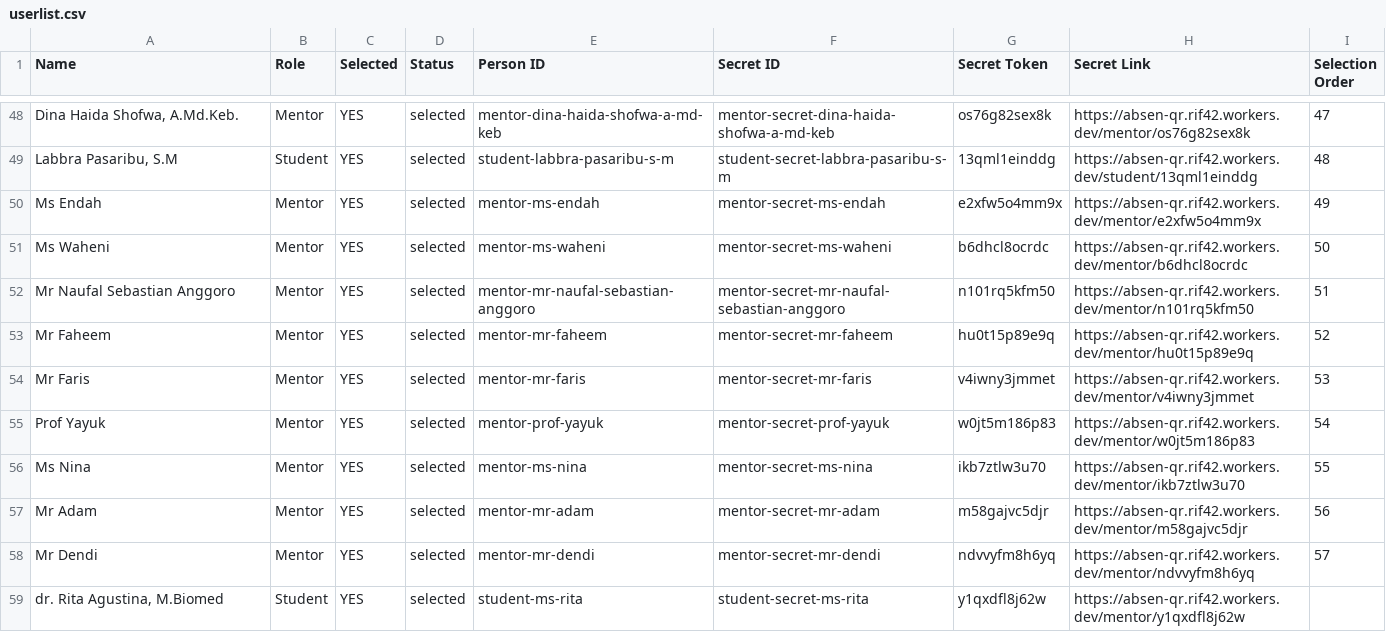
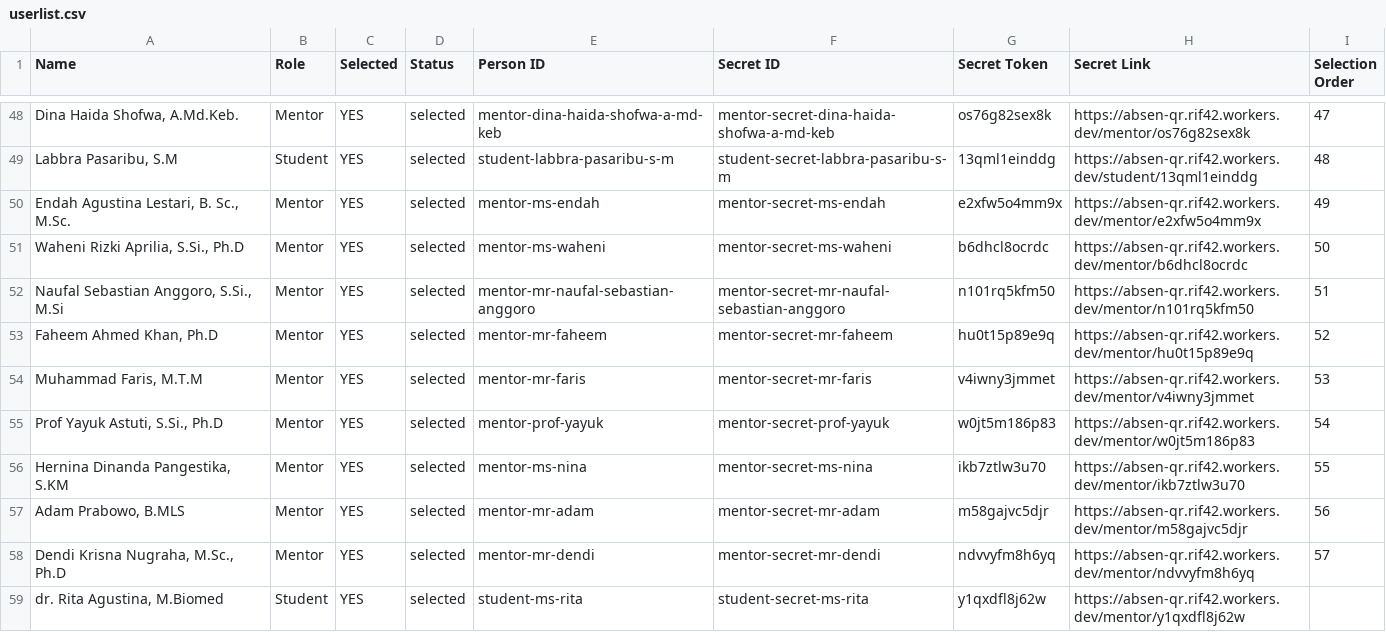
Before and after one commit to rif42/absen-qr, a CSV file: userlist.csv, drawn as a sheet; only a part is shown, gaps mark what is left out; the diff names each change by its address in the sheet, - before the commit and + after, or states it on an @@ line.

```diff
--- a/userlist.csv
+++ b/userlist.csv
-A50 (Name): Ms Endah
+A50 (Name): Endah Agustina Lestari, B. Sc., M.Sc.
-A51 (Name): Ms Waheni
+A51 (Name): Waheni Rizki Aprilia, S.Si., Ph.D
-A52 (Name): Mr Naufal Sebastian Anggoro
+A52 (Name): Naufal Sebastian Anggoro, S.Si., M.Si
-A53 (Name): Mr Faheem
+A53 (Name): Faheem Ahmed Khan, Ph.D
-A54 (Name): Mr Faris
+A54 (Name): Muhammad Faris, M.T.M
-A55 (Name): Prof Yayuk
+A55 (Name): Prof Yayuk Astuti, S.Si., Ph.D
-A56 (Name): Ms Nina
+A56 (Name): Hernina Dinanda Pangestika, S.KM
-A57 (Name): Mr Adam
+A57 (Name): Adam Prabowo, B.MLS
-A58 (Name): Mr Dendi
+A58 (Name): Dendi Krisna Nugraha, M.Sc., Ph.D
```
Also changed, not shown: 9 other files.
